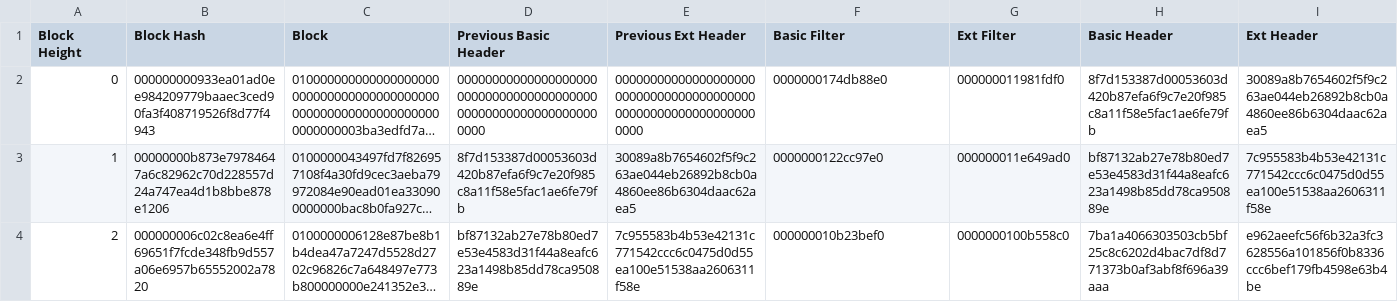
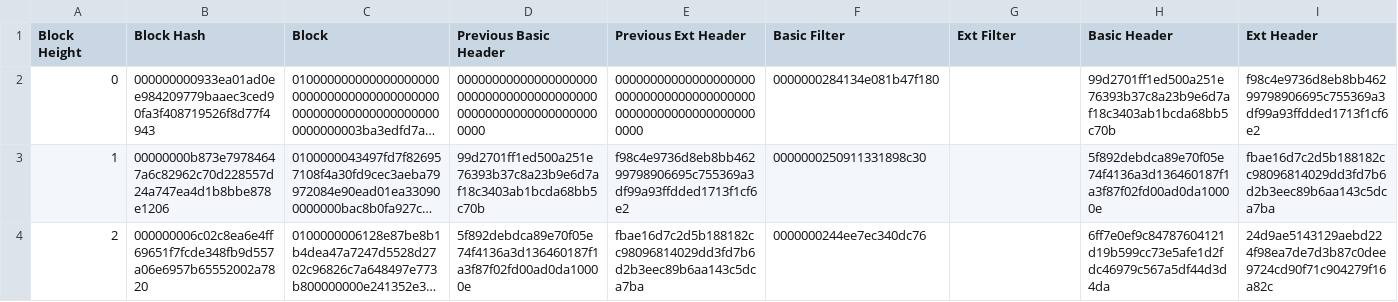
Before and after one commit to tamasblummer/bips, a CSV file: gcs_light_client/gcstestvectors/testnet-27.csv, drawn as a sheet; only a part is shown; long unchanged cells end in …; the diff covers the shown part only; the diff names each change by its address in the sheet, - before the commit and + after, or states it on an @@ line.

```diff
--- a/gcs_light_client/gcstestvectors/testnet-27.csv
+++ b/gcs_light_client/gcstestvectors/testnet-27.csv
-F2 (Basic Filter): 0000000174db88e0
+F2 (Basic Filter): 0000000284134e081b47f180
-G2 (Ext Filter): 000000011981fdf0
+G2 (Ext Filter): (empty)
-H2 (Basic Header): 8f7d153387d00053603d420b87efa6f9c7e20f985c8a11f58e5fac1ae6fe79fb
+H2 (Basic Header): 99d2701ff1ed500a251e76393b37c8a23b9e6d7af18c3403ab1bcda68bb5c70b
-I2 (Ext Header): 30089a8b7654602f5f9c263ae044eb26892b8cb0a4860ee86b6304daac62aea5
+I2 (Ext Header): f98c4e9736d8eb8bb46299798906695c755369a3df99a93ffdded1713f1cf6e2
-D3 (Previous Basic Header): 8f7d153387d00053603d420b87efa6f9c7e20f985c8a11f58e5fac1ae6fe79fb
+D3 (Previous Basic Header): 99d2701ff1ed500a251e76393b37c8a23b9e6d7af18c3403ab1bcda68bb5c70b
-E3 (Previous Ext Header): 30089a8b7654602f5f9c263ae044eb26892b8cb0a4860ee86b6304daac62aea5
+E3 (Previous Ext Header): f98c4e9736d8eb8bb46299798906695c755369a3df99a93ffdded1713f1cf6e2
-F3 (Basic Filter): 0000000122cc97e0
+F3 (Basic Filter): 0000000250911331898c30
-G3 (Ext Filter): 000000011e649ad0
+G3 (Ext Filter): (empty)
-H3 (Basic Header): bf87132ab27e78b80ed7e53e4583d31f44a8eafc623a1498b85dd78ca950889e
+H3 (Basic Header): 5f892debdca89e70f05e74f4136a3d136460187f1a3f87f02fd00ad0da10000e
-I3 (Ext Header): 7c955583b4b53e42131c771542ccc6c0475d0d55ea100e51538aa2606311f58e
+I3 (Ext Header): fbae16d7c2d5b188182cc98096814029dd3fd7b6d2b3eec89b6aa143c5dca7ba
-D4 (Previous Basic Header): bf87132ab27e78b80ed7e53e4583d31f44a8eafc623a1498b85dd78ca950889e
+D4 (Previous Basic Header): 5f892debdca89e70f05e74f4136a3d136460187f1a3f87f02fd00ad0da10000e
-E4 (Previous Ext Header): 7c955583b4b53e42131c771542ccc6c0475d0d55ea100e51538aa2606311f58e
+E4 (Previous Ext Header): fbae16d7c2d5b188182cc98096814029dd3fd7b6d2b3eec89b6aa143c5dca7ba
-F4 (Basic Filter): 000000010b23bef0
+F4 (Basic Filter): 0000000244ee7ec340dc76
-G4 (Ext Filter): 0000000100b558c0
+G4 (Ext Filter): (empty)
-H4 (Basic Header): 7ba1a4066303503cb5bf25c8c6202d4bac7df8d771373b0af3abf8f696a39aaa
+H4 (Basic Header): 6ff7e0ef9c84787604121d19b599cc73e5afe1d2fdc46979c567a5df44d3d4da
-I4 (Ext Header): e962aeefc56f6b32a3fc3628556a101856f0b8336ccc6bef179fb4598e63b4be
+I4 (Ext Header): 24d9ae5143129aebd224f98ea7de7d3b87c0dee9724cd90f71c904279f16a82c
```
Also changed, not shown: 19 edited cells elsewhere in this file, gcs_light_client/gcstestvectors/testnet-24.csv, gcs_light_client/gcstestvectors/testnet-25.csv, 30 other files.
